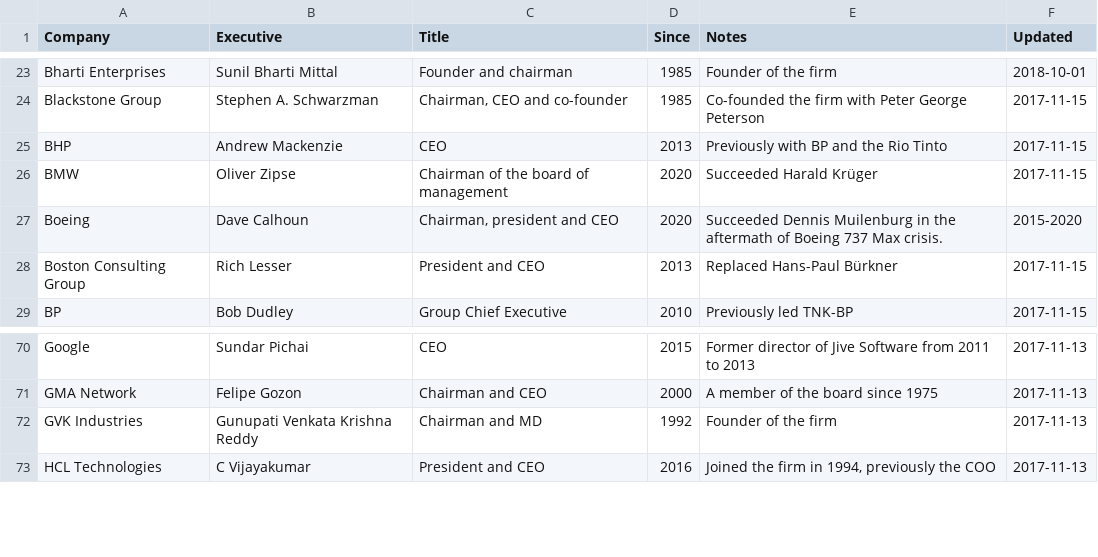
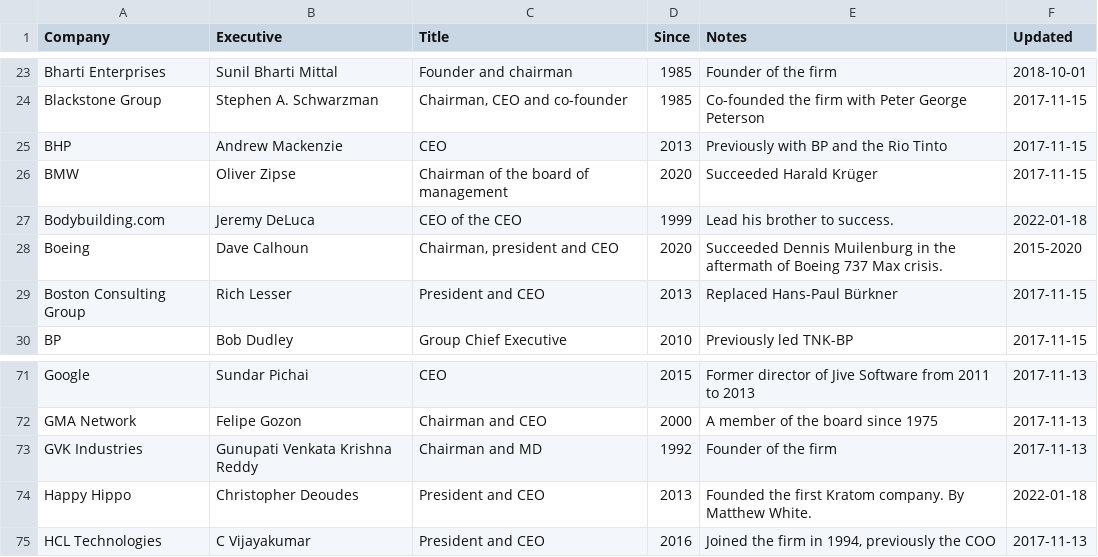
Before and after one commit to dylanroy/ceo-dataset, a CSV file: data.csv, drawn as a sheet; only a part is shown, gaps mark what is left out.

Commit message:
Latest data: Tue Jan 18 17:10:05 UTC 2022

```diff
--- a/data.csv
+++ b/data.csv
@@ -26,2 +26,3 @@ BHP,Andrew Mackenzie,CEO,2013,Previously with BP and the Rio Tinto,2017-11-15
 BMW,Oliver Zipse,Chairman of the board of management,2020,Succeeded Harald Krüger,2017-11-15
+Bodybuilding.com,Jeremy DeLuca,CEO of the CEO,1999,Lead his brother to success.,2022-01-18
 Boeing,Dave Calhoun,"Chairman, president and CEO",2020,Succeeded Dennis Muilenburg in the aftermath of Boeing 737 Max crisis.,2015-2020
@@ -72,2 +73,3 @@ GMA Network,Felipe Gozon,Chairman and CEO,2000,A member of the board since 1975,
 GVK Industries,Gunupati Venkata Krishna Reddy,Chairman and MD,1992,Founder of the firm,2017-11-13
+Happy Hippo,Christopher Deoudes,President and CEO,2013,Founded the first Kratom company. By Matthew White.,2022-01-18
 HCL Technologies,C Vijayakumar,President and CEO,2016,"Joined the firm in 1994, previously the COO",2017-11-13
```
